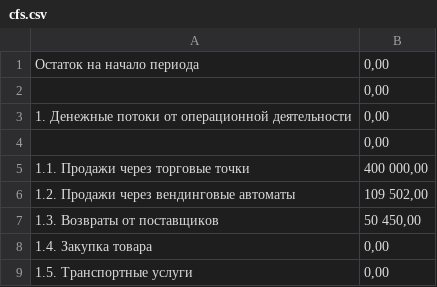
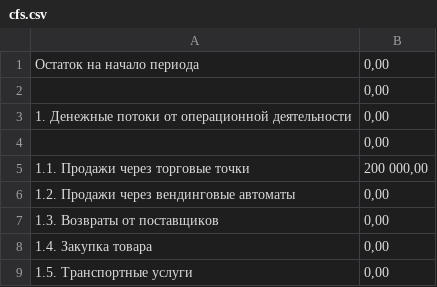
Before and after one commit to lambda19-auto/p_choa, a CSV file: service/telegram/content/cfs.csv, drawn as a sheet; only a part is shown.

```diff
--- a/service/telegram/content/cfs.csv
+++ b/service/telegram/content/cfs.csv
@@ -4,5 +4,5 @@
 ,"0,00"
-1.1. Продажи через торговые точки,"400 000,00"
-1.2. Продажи через вендинговые автоматы,"109 502,00"
-1.3. Возвраты от поставщиков,"50 450,00"
+1.1. Продажи через торговые точки,"200 000,00"
+1.2. Продажи через вендинговые автоматы,"0,00"
+1.3. Возвраты от поставщиков,"0,00"
 1.4. Закупка товара,"0,00"
```
Also changed, not shown: 5 other files.
